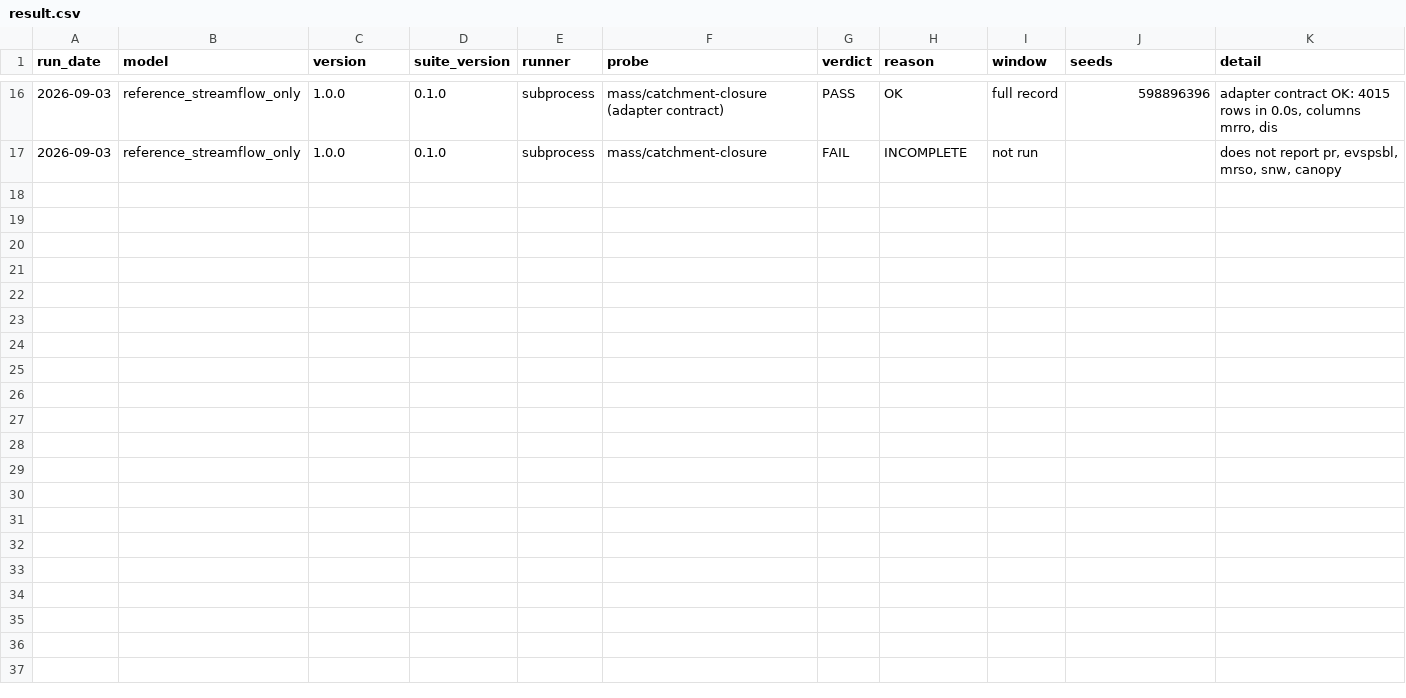
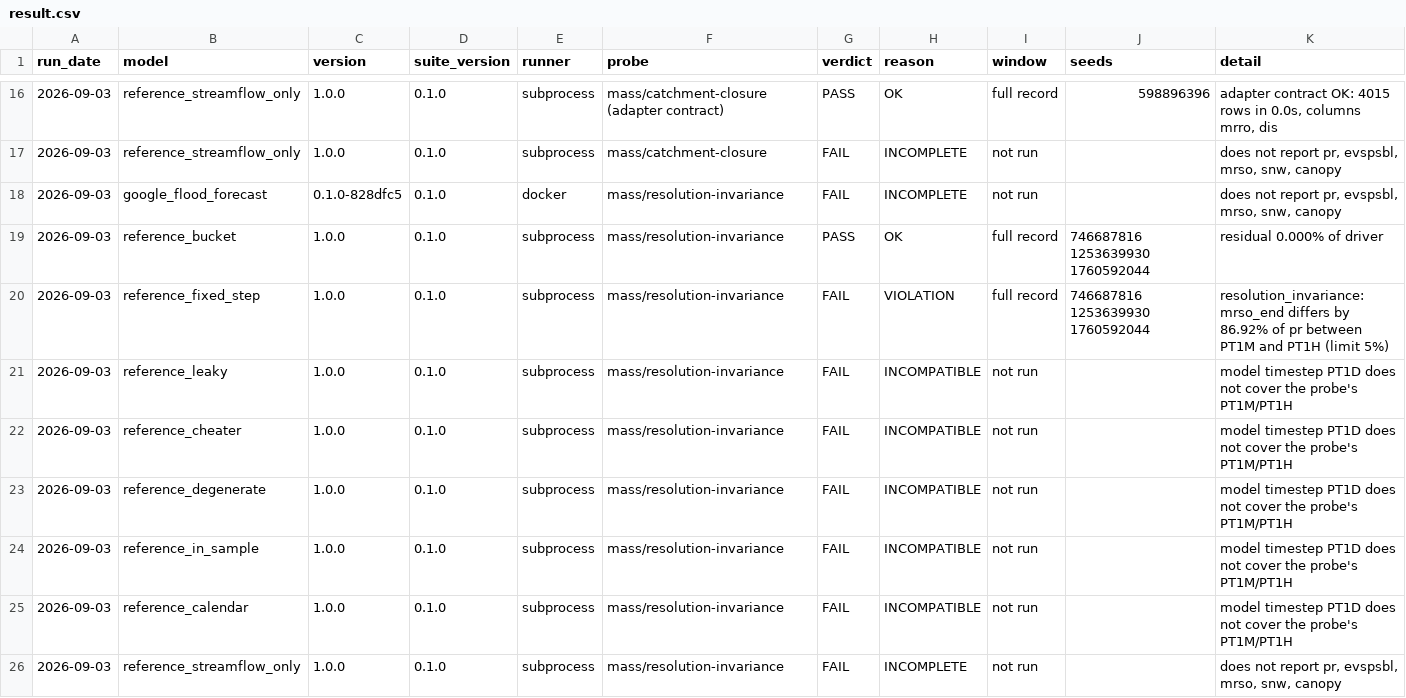
Before and after one commit to Flood-Lab/HydroTuring, a CSV file: models/result.csv, drawn as a sheet; only a part is shown, gaps mark what is left out.

```diff
--- a/models/result.csv
+++ b/models/result.csv
@@ -17 +17,10 @@ run_date,model,version,suite_version,runner,probe,verdict,reason,window,seeds,de
 2026-09-03,reference_streamflow_only,1.0.0,0.1.0,subprocess,mass/catchment-closure,FAIL,INCOMPLETE,not run,,"does not report pr, evspsbl, mrso, snw, canopy"
+2026-09-03,google_flood_forecast,0.1.0-828dfc5,0.1.0,docker,mass/resolution-invariance,FAIL,INCOMPLETE,not run,,"does not report pr, evspsbl, mrso, snw, canopy"
+2026-09-03,reference_bucket,1.0.0,0.1.0,subprocess,mass/resolution-invariance,PASS,OK,full record,746687816 1253639930 1760592044,residual 0.000% of driver
+2026-09-03,reference_fixed_step,1.0.0,0.1.0,subprocess,mass/resolution-invariance,FAIL,VIOLATION,full record,746687816 1253639930 1760592044,resolution_invariance: mrso_end differs by 86.92% of pr between PT1M and PT1H (limit 5%)
+2026-09-03,reference_leaky,1.0.0,0.1.0,subprocess,mass/resolution-invariance,FAIL,INCOMPATIBLE,not run,,model timestep PT1D does not cover the probe's PT1M/PT1H
+2026-09-03,reference_cheater,1.0.0,0.1.0,subprocess,mass/resolution-invariance,FAIL,INCOMPATIBLE,not run,,model timestep PT1D does not cover the probe's PT1M/PT1H
+2026-09-03,reference_degenerate,1.0.0,0.1.0,subprocess,mass/resolution-invariance,FAIL,INCOMPATIBLE,not run,,model timestep PT1D does not cover the probe's PT1M/PT1H
+2026-09-03,reference_in_sample,1.0.0,0.1.0,subprocess,mass/resolution-invariance,FAIL,INCOMPATIBLE,not run,,model timestep PT1D does not cover the probe's PT1M/PT1H
+2026-09-03,reference_calendar,1.0.0,0.1.0,subprocess,mass/resolution-invariance,FAIL,INCOMPATIBLE,not run,,model timestep PT1D does not cover the probe's PT1M/PT1H
+2026-09-03,reference_streamflow_only,1.0.0,0.1.0,subprocess,mass/resolution-invariance,FAIL,INCOMPLETE,not run,,"does not report pr, evspsbl, mrso, snw, canopy"
```
Also changed, not shown: 20 other files.
